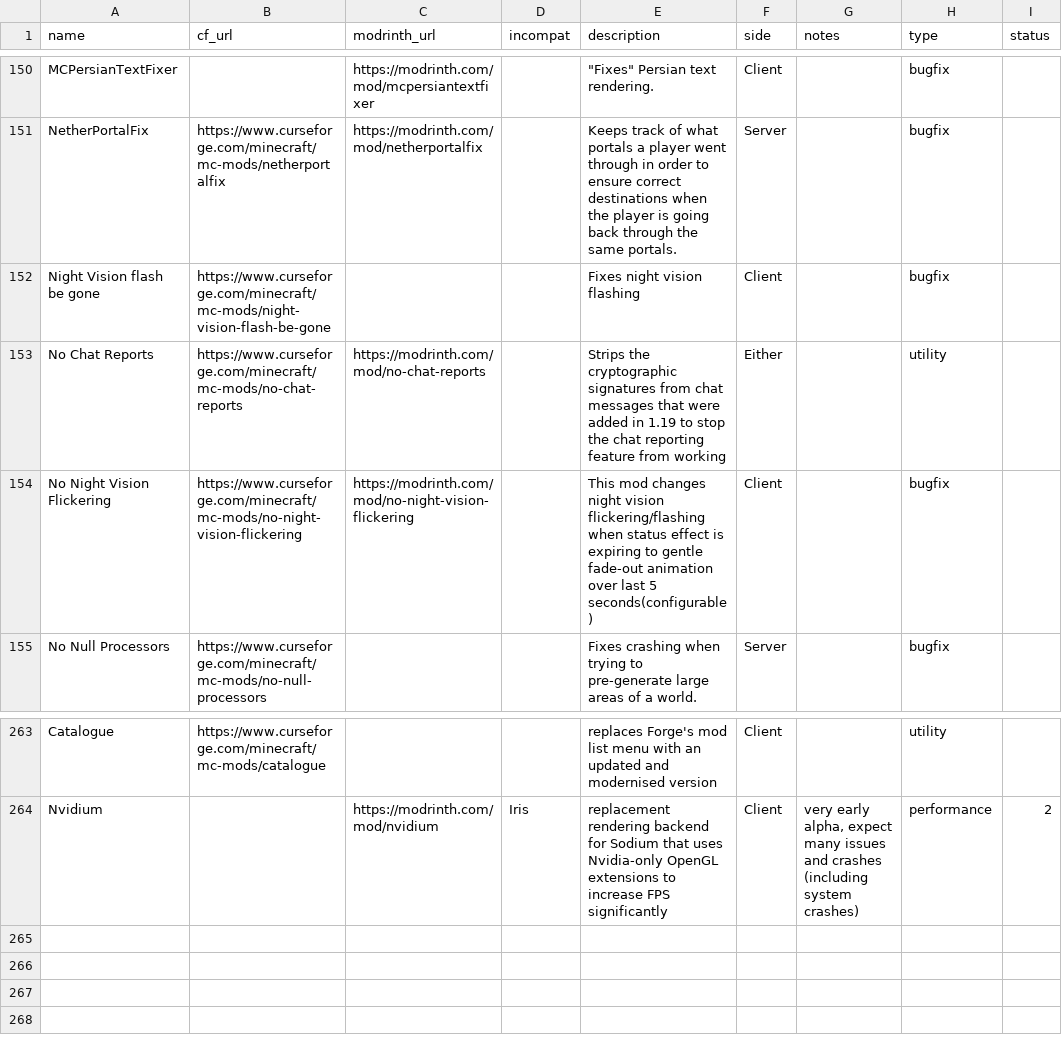
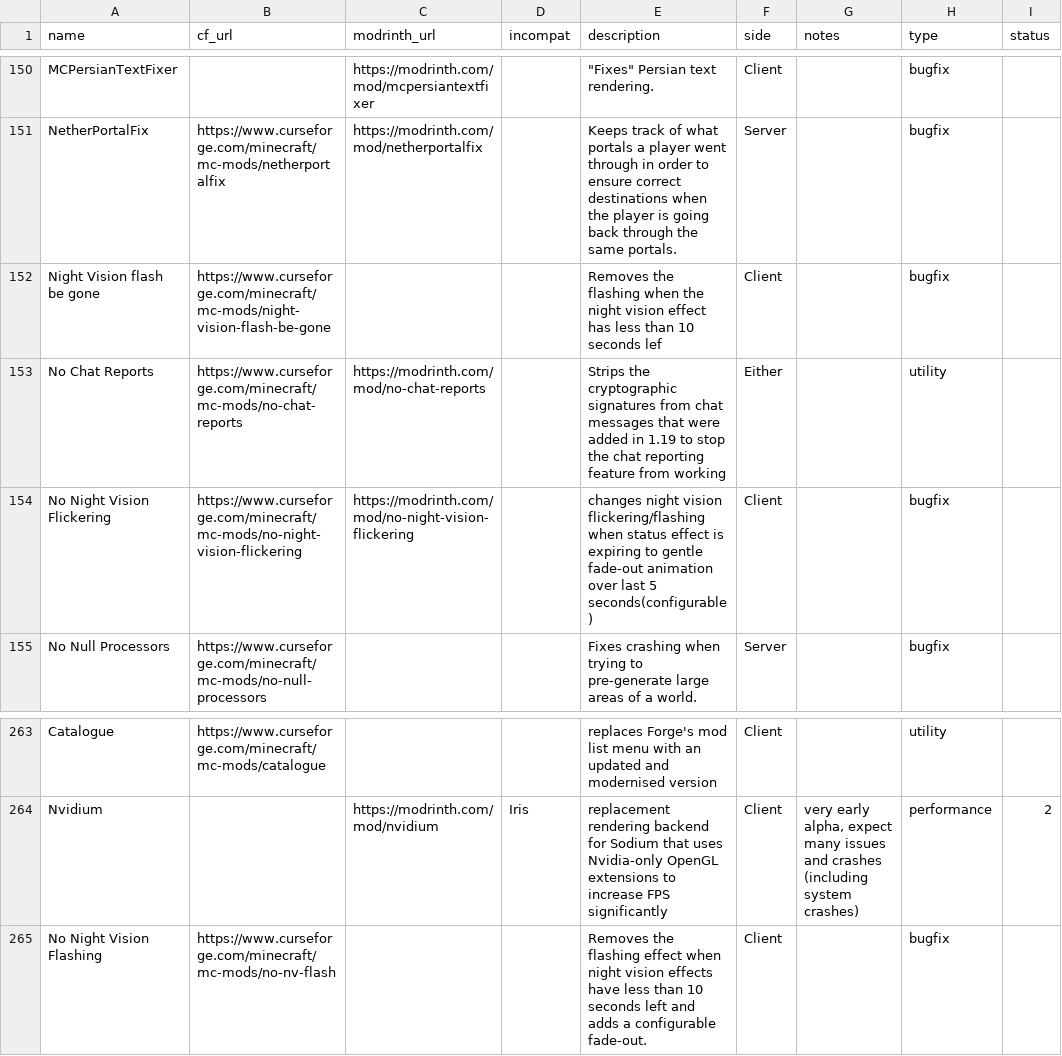
Before and after one commit to SuperStormer/useful-mods2, a CSV file: mods.csv, drawn as a sheet; only a part is shown, gaps mark what is left out.

```diff
--- a/mods.csv
+++ b/mods.csv
@@ -151,5 +151,5 @@ MCPersianTextFixer,,https://modrinth.com/mod/mcpersiantextfixer,,"""Fixes"" Pers
 NetherPortalFix,https://www.curseforge.com/minecraft/mc-mods/netherportalfix,https://modrinth.com/mod/netherportalfix,,Keeps track of what portals a player went through in order to ensure correct destinations when the player is going back through the same portals.,Server,,bugfix,
-Night Vision flash be gone,https://www.curseforge.com/minecraft/mc-mods/night-vision-flash-be-gone,,,Fixes night vision flashing,Client,,bugfix,
+Night Vision flash be gone,https://www.curseforge.com/minecraft/mc-mods/night-vision-flash-be-gone,,,Removes the flashing when the night vision effect has less than 10 seconds lef,Client,,bugfix,
 No Chat Reports,https://www.curseforge.com/minecraft/mc-mods/no-chat-reports,https://modrinth.com/mod/no-chat-reports,,Strips the cryptographic signatures from chat messages that were added in 1.19 to stop the chat reporting feature from working,Either,,utility,
-No Night Vision Flickering,https://www.curseforge.com/minecraft/mc-mods/no-night-vision-flickering,https://modrinth.com/mod/no-night-vision-flickering,,This mod changes night vision flickering/flashing when status effect is expiring to gentle fade-out animation over last 5 seconds(configurable),Client,,bugfix,
+No Night Vision Flickering,https://www.curseforge.com/minecraft/mc-mods/no-night-vision-flickering,https://modrinth.com/mod/no-night-vision-flickering,,changes night vision flickering/flashing when status effect is expiring to gentle fade-out animation over last 5 seconds(configurable),Client,,bugfix,
 No Null Processors,https://www.curseforge.com/minecraft/mc-mods/no-null-processors,,,Fixes crashing when trying to pre-generate large areas of a world.,Server,,bugfix,
@@ -264 +264,2 @@ Catalogue,https://www.curseforge.com/minecraft/mc-mods/catalogue,,,replaces Forg
 Nvidium,,https://modrinth.com/mod/nvidium,Iris,replacement rendering backend for Sodium that uses Nvidia-only OpenGL extensions to increase FPS significantly,Client,"very early alpha, expect many issues and crashes (including system crashes)",performance,2
+No Night Vision Flashing,https://www.curseforge.com/minecraft/mc-mods/no-nv-flash,,,Removes the flashing effect when night vision effects have less than 10 seconds left and adds a configurable fade-out.,Client,,bugfix,
```
Also changed, not shown: 1 other file.
